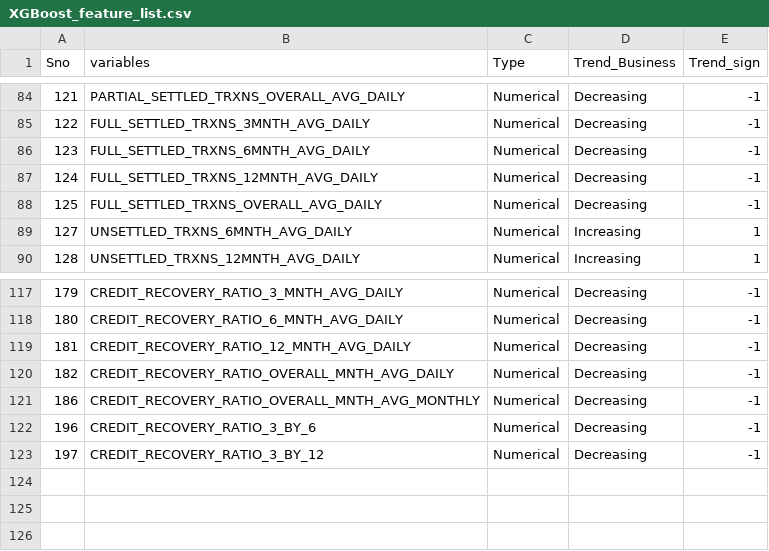
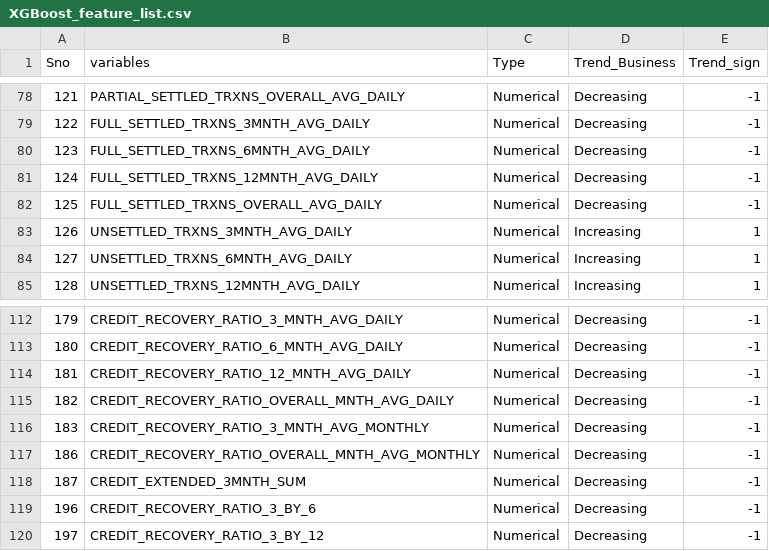
Before and after one commit to vedangbhardwaj/UW_Airflow_Dags, a CSV file: KB_TXN_MODULE/models/XGBoost_feature_list.csv, drawn as a sheet; only a part is shown, gaps mark what is left out; the diff covers the shown part only; the diff names each change by its address in the sheet, - before the commit and + after, or states it on an @@ line.

```diff
--- a/KB_TXN_MODULE/models/XGBoost_feature_list.csv
+++ b/KB_TXN_MODULE/models/XGBoost_feature_list.csv
+row 83: 126 | UNSETTLED_TRXNS_3MNTH_AVG_DAILY | Numerical | Increasing | 1
+row 116: 183 | CREDIT_RECOVERY_RATIO_3_MNTH_AVG_MONTHLY | Numerical | Decreasing | -1
+row 118: 187 | CREDIT_EXTENDED_3MNTH_SUM | Numerical | Decreasing | -1
```
Also changed, not shown: 2 added rows and 8 removed rows elsewhere in this file, KB_ACTIVITY_MODULE/data/Final_bin_gini_performance.csv, KB_ACTIVITY_MODULE/data/Model_selected.csv, 46 other files.
